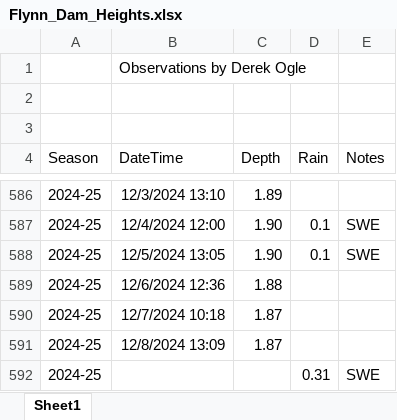
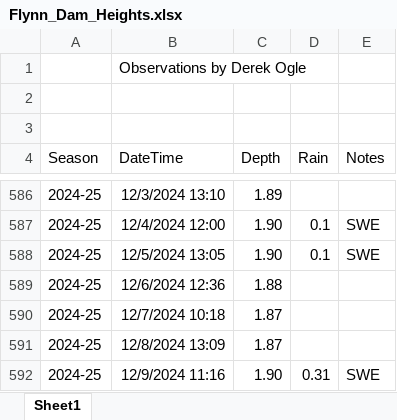
Before and after one commit to droglenc/droglenc.github.io, an Excel workbook: portfolio/posts/_data/Flynn_Dam_Heights.xlsx, sheet Sheet1, drawn as a sheet; only a part is shown, gaps mark what is left out; values as stored, in another font and other column widths than the file's, no borders; the diff names each change by its address in the sheet, - before the commit and + after, or states it on an @@ line.

```diff
--- a/portfolio/posts/_data/Flynn_Dam_Heights.xlsx (sheet Sheet1)
+++ b/portfolio/posts/_data/Flynn_Dam_Heights.xlsx (sheet Sheet1)
-B592 (DateTime): (empty)
+B592 (DateTime): 12/9/2024 11:16
-C592 (Depth): (empty)
+C592 (Depth): 1.90
```
Also changed, not shown: 12 other files.
